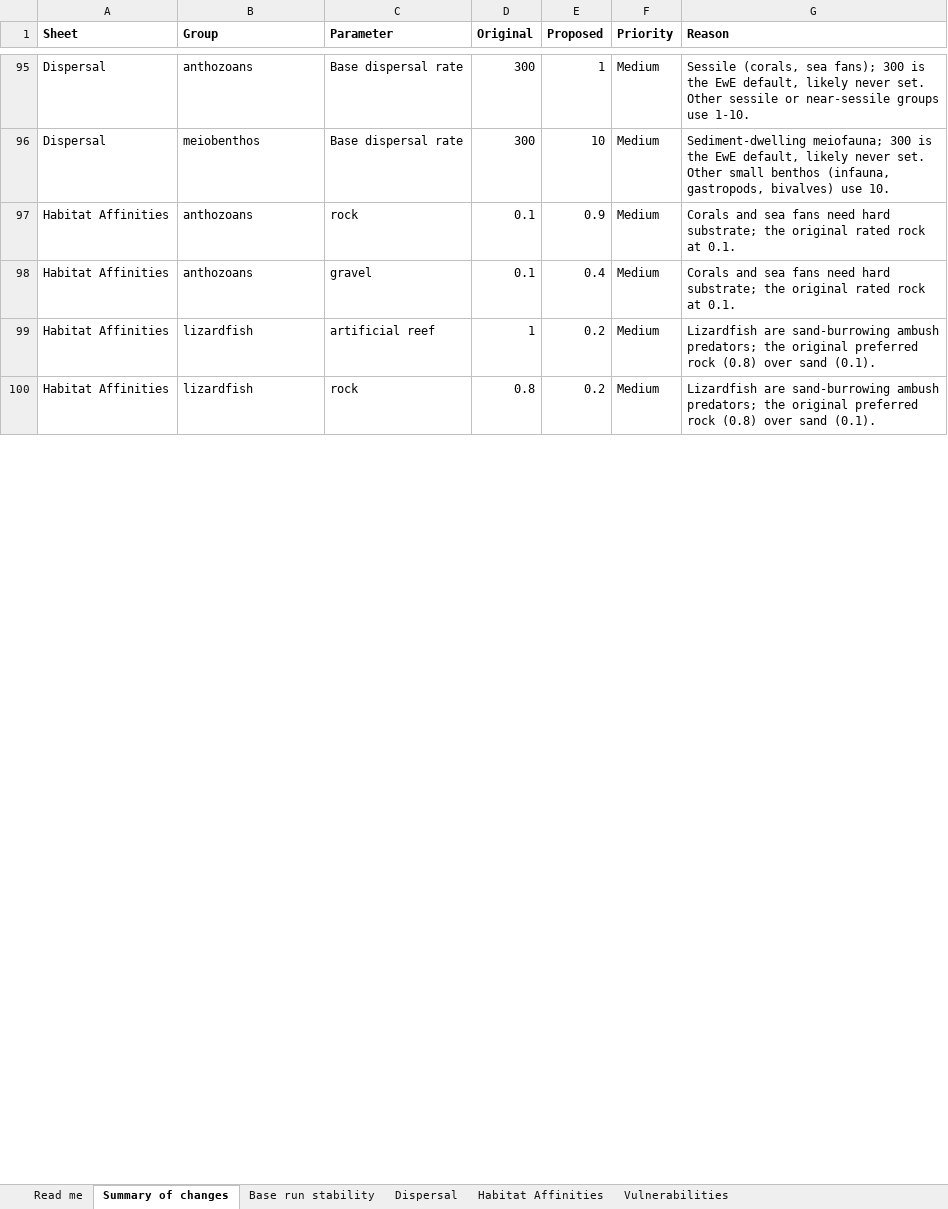
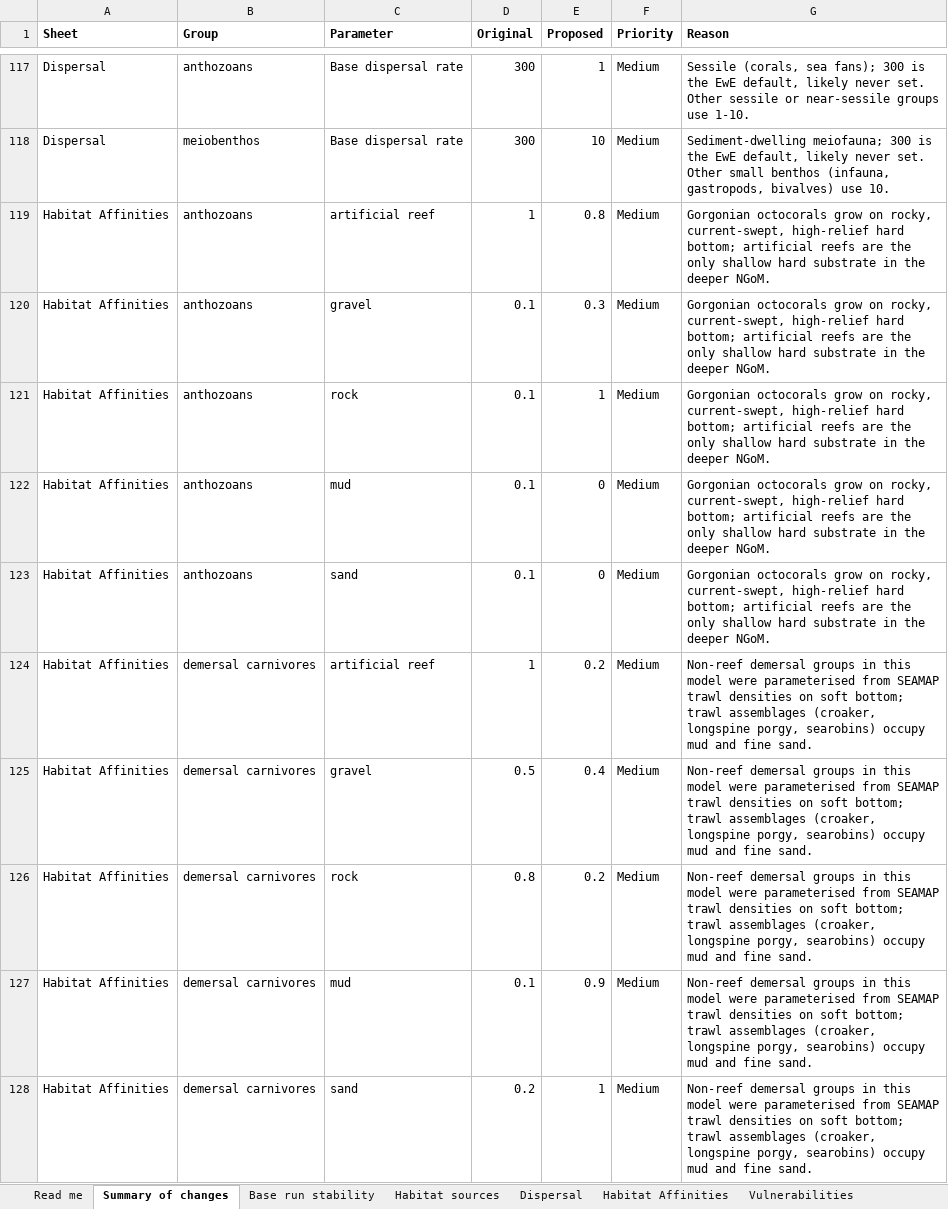
Before and after one commit to mattwoodstock/OptimalEcospace, an Excel workbook: docs/inputs_revised.xlsx, sheet Summary of changes, drawn as a sheet; only a part is shown, gaps mark what is left out; values as stored, in another font and other column widths than the file's, no borders; charts and pictures not drawn; addresses are those after the commit; the diff covers the shown part only; the diff names each change by its address in the sheet, - before the commit and + after, or states it on an @@ line.

```diff
--- a/docs/inputs_revised.xlsx (sheet Summary of changes)
+++ b/docs/inputs_revised.xlsx (sheet Summary of changes)
+sheet tab: Habitat sources
+row 119: Habitat Affinities | anthozoans | artificial reef | 1 | 0.8 | Medium | Gorgonian octocorals grow on rocky, current-swept, high-relief hard bottom; artificial reefs are the only shallow hard substrate in the deeper NGoM.
+row 120: Habitat Affinities | anthozoans | gravel | 0.1 | 0.3 | Medium | Gorgonian octocorals grow on rocky, current-swept, high-relief hard bottom; artificial reefs are the only shallow hard substrate in the deeper NGoM.
-E121 (Proposed): 0.9
+E121 (Proposed): 1
-G121 (Reason): Corals and sea fans need hard substrate; the original rated rock at 0.1.
+G121 (Reason): Gorgonian octocorals grow on rocky, current-swept, high-relief hard bottom; artificial reefs are the only shallow hard substrate in the deeper NGoM.
+row 122: Habitat Affinities | anthozoans | mud | 0.1 | 0 | Medium | Gorgonian octocorals grow on rocky, current-swept, high-relief hard bottom; artificial reefs are the only shallow hard substrate in the deeper NGoM.
-C123 (Parameter): gravel
+C123 (Parameter): sand
-E123 (Proposed): 0.4
+E123 (Proposed): 0
-G123 (Reason): Corals and sea fans need hard substrate; the original rated rock at 0.1.
+G123 (Reason): Gorgonian octocorals grow on rocky, current-swept, high-relief hard bottom; artificial reefs are the only shallow hard substrate in the deeper NGoM.
-B124 (Group): lizardfish
+B124 (Group): demersal carnivores
-G124 (Reason): Lizardfish are sand-burrowing ambush predators; the original preferred rock (0.8) over sand (0.1).
+G124 (Reason): Non-reef demersal groups in this model were parameterised from SEAMAP trawl densities on soft bottom; trawl assemblages (croaker, longspine porgy, searobins) occupy mud and fine sand.
+row 125: Habitat Affinities | demersal carnivores | gravel | 0.5 | 0.4 | Medium | Non-reef demersal groups in this model were parameterised from SEAMAP trawl densities on soft bottom; trawl assemblages (croaker, longspine porgy, searobins) occupy mud and fine sand.
-B126 (Group): lizardfish
+B126 (Group): demersal carnivores
-G126 (Reason): Lizardfish are sand-burrowing ambush predators; the original preferred rock (0.8) over sand (0.1).
+G126 (Reason): Non-reef demersal groups in this model were parameterised from SEAMAP trawl densities on soft bottom; trawl assemblages (croaker, longspine porgy, searobins) occupy mud and fine sand.
+row 127: Habitat Affinities | demersal carnivores | mud | 0.1 | 0.9 | Medium | Non-reef demersal groups in this model were parameterised from SEAMAP trawl densities on soft bottom; trawl assemblages (croaker, longspine porgy, searobins) occupy mud and fine sand.
+row 128: Habitat Affinities | demersal carnivores | sand | 0.2 | 1 | Medium | Non-reef demersal groups in this model were parameterised from SEAMAP trawl densities on soft bottom; trawl assemblages (croaker, longspine porgy, searobins) occupy mud and fine sand.
```
Also changed, not shown: other rows of this sheet, sheet Habitat Affinities, sheet Read me, charts or pictures.
